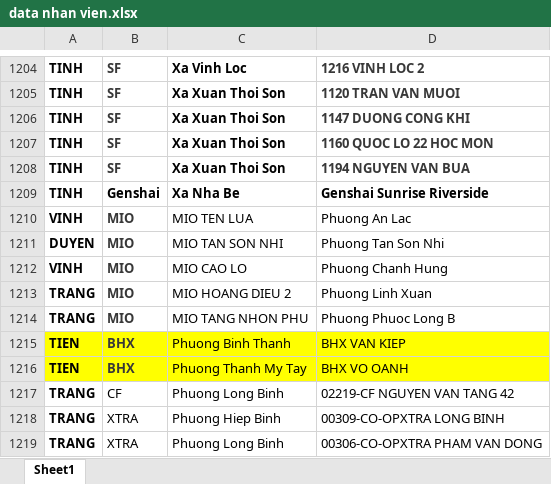
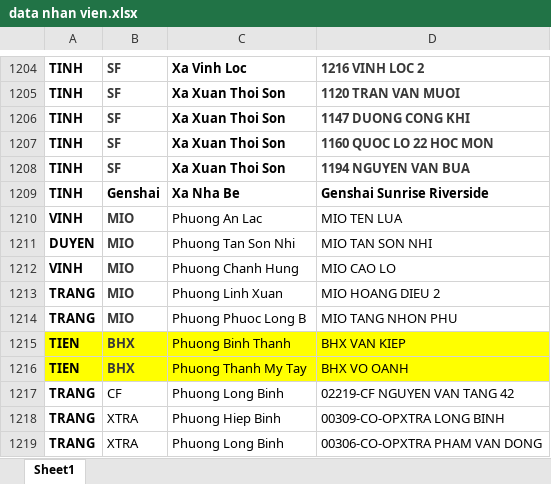
Before and after one commit to vodongduc201-maker/Tem-Co.op, an Excel workbook: data nhan vien.xlsx, sheet Sheet1, drawn as a sheet; only a part is shown, gaps mark what is left out; values as stored, in another font and other column widths than the file's, no borders; conditional formats not drawn; the diff names each change by its address in the sheet, - before the commit and + after, or states it on an @@ line.

Commit message:
Add files via upload

```diff
--- a/data nhan vien.xlsx (sheet Sheet1)
+++ b/data nhan vien.xlsx (sheet Sheet1)
-C1210: MIO TEN LUA
+C1210: Phuong An Lac
-D1210: Phuong An Lac
+D1210: MIO TEN LUA
-C1211: MIO TAN SON NHI
+C1211: Phuong Tan Son Nhi
-D1211: Phuong Tan Son Nhi
+D1211: MIO TAN SON NHI
-C1212: MIO CAO LO
+C1212: Phuong Chanh Hung
-D1212: Phuong Chanh Hung
+D1212: MIO CAO LO
-C1213: MIO HOANG DIEU 2
+C1213: Phuong Linh Xuan
-D1213: Phuong Linh Xuan
+D1213: MIO HOANG DIEU 2
-C1214: MIO TANG NHON PHU
+C1214: Phuong Phuoc Long B
-D1214: Phuong Phuoc Long B
+D1214: MIO TANG NHON PHU
```
